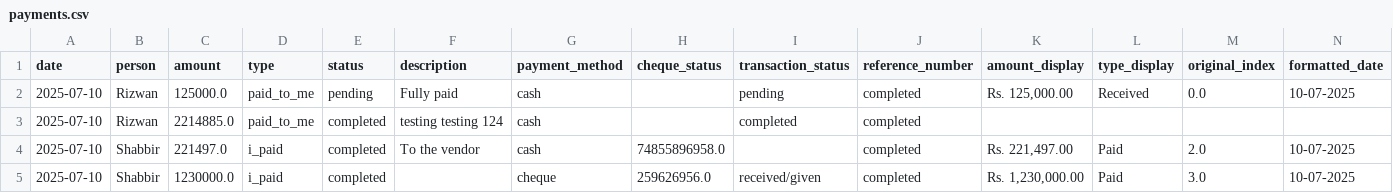
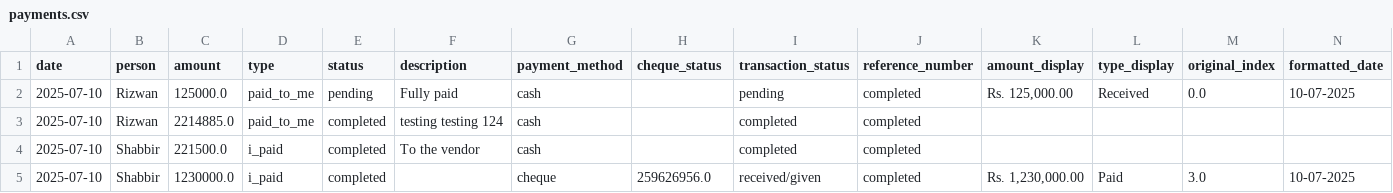
Before and after one commit to Atonomous/payments-summary, a CSV file: payments.csv, drawn as a sheet.

Commit message:
Automated update: payment records

```diff
--- a/payments.csv
+++ b/payments.csv
@@ -3,3 +3,3 @@ date,person,amount,type,status,description,payment_method,cheque_status,transact
 2025-07-10,Rizwan,2214885.0,paid_to_me,completed,testing testing 124,cash,,completed,completed,,,,
-2025-07-10,Shabbir,221497.0,i_paid,completed,To the vendor,cash,74855896958.0,,completed,"Rs. 221,497.00",Paid,2.0,10-07-2025
+2025-07-10,Shabbir,221500.0,i_paid,completed,To the vendor,cash,,completed,completed,,,,
 2025-07-10,Shabbir,1230000.0,i_paid,completed,,cheque,259626956.0,received/given,completed,"Rs. 1,230,000.00",Paid,3.0,10-07-2025
```
Also changed, not shown: 2 other files.
